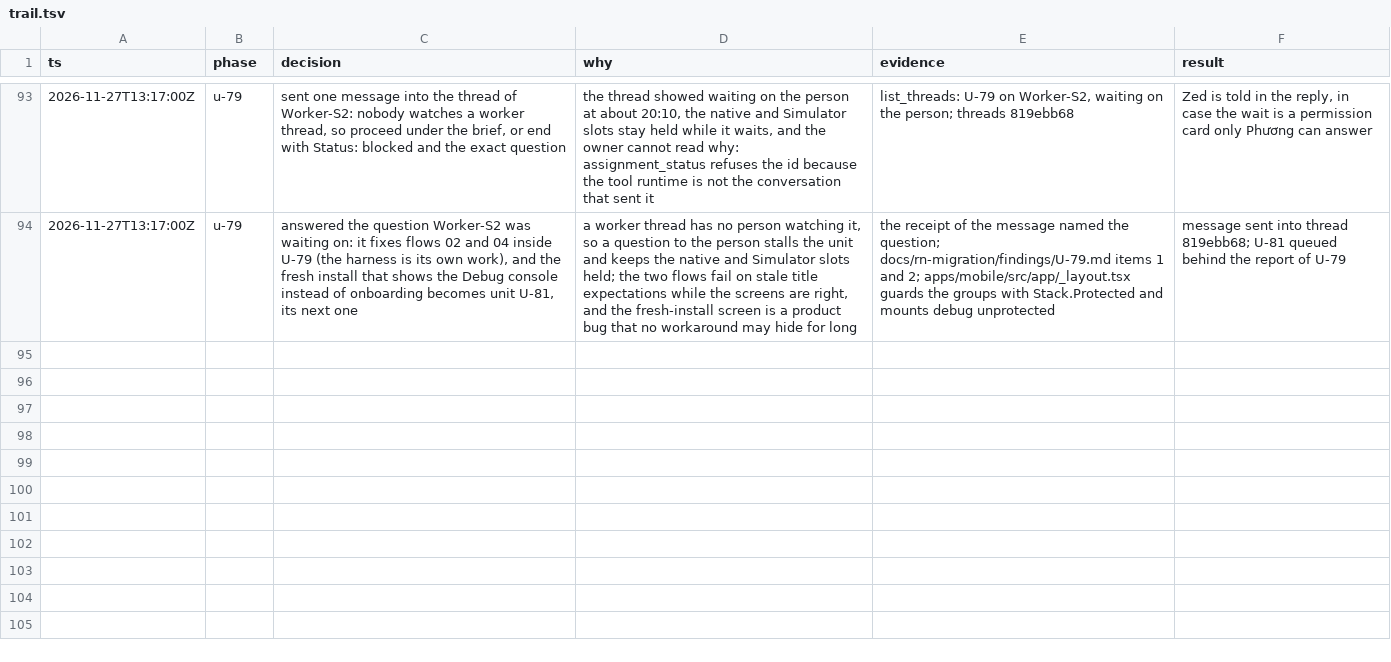
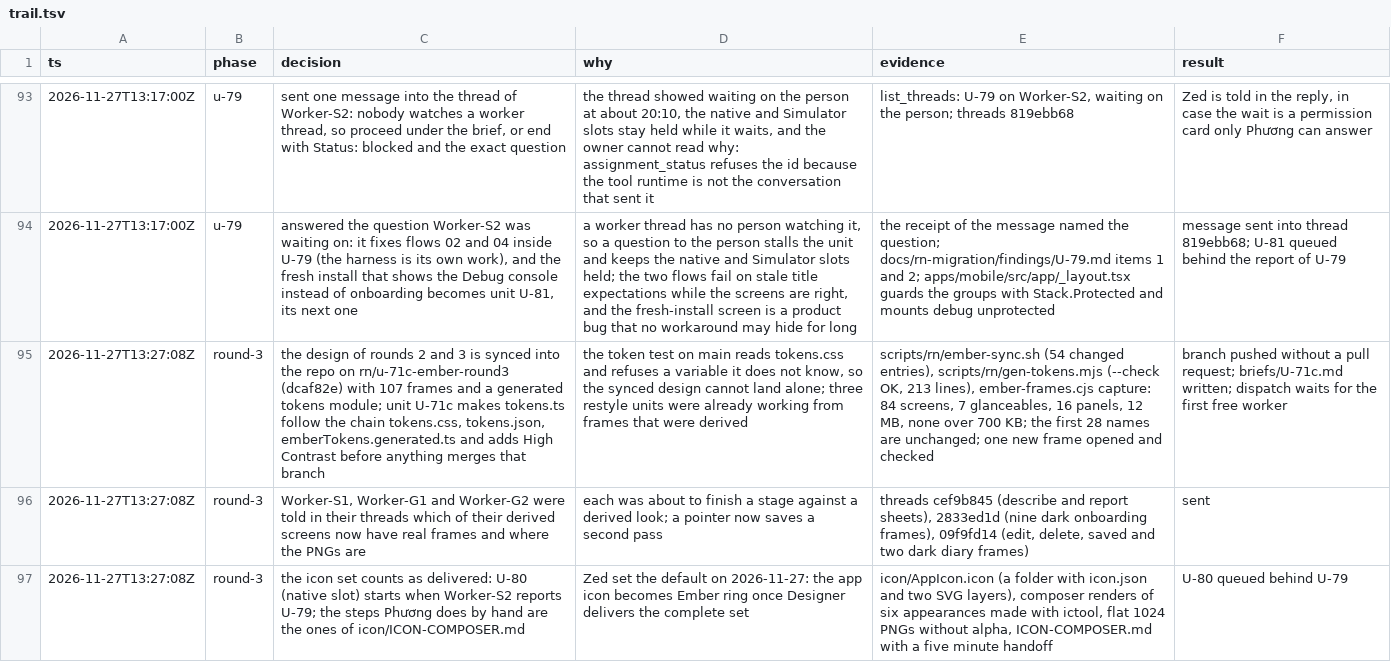
Before and after one commit to phuongddx/cal-ai-coach-app, a TSV file: docs/rn-migration/trail.tsv, drawn as a sheet; only a part is shown, gaps mark what is left out; the diff names each change by its address in the sheet, - before the commit and + after, or states it on an @@ line.

Commit message:
docs(rn): Ember round 3 synced on a prepared branch, U-71c brief, workers pointed at the new frames

```diff
--- a/docs/rn-migration/trail.tsv
+++ b/docs/rn-migration/trail.tsv
+row 95: 2026-11-27T13:27:08Z | round-3 | the design of rounds 2 and 3 is synced into the repo on rn/u-71c-ember-round3 (dcaf82e) with 107 frames and a generated tokens module; unit U-71c makes tokens.ts follow the chain tokens.css, tokens.json, emberTokens.generated.ts and adds High Contrast before anything merges that branch | the token test on main reads tokens.css and refuses a variable it does not know, so the synced design cannot land alone; three restyle units were already working from frames that were derived | scripts/rn/ember-sync.sh (54 changed entries), scripts/rn/gen-tokens.mjs (--check OK, 213 lines), ember-frames.cjs capture: 84 screens, 7 glanceables, 16 panels, 12 MB, none over 700 KB; the first 28 names are unchanged; one new frame opened and checked | branch pushed without a pull request; briefs/U-71c.md written; dispatch waits for the first free worker
+row 96: 2026-11-27T13:27:08Z | round-3 | Worker-S1, Worker-G1 and Worker-G2 were told in their threads which of their derived screens now have real frames and where the PNGs are | each was about to finish a stage against a derived look; a pointer now saves a second pass | threads cef9b845 (describe and report sheets), 2833ed1d (nine dark onboarding frames), 09f9fd14 (edit, delete, saved and two dark diary frames) | sent
+row 97: 2026-11-27T13:27:08Z | round-3 | the icon set counts as delivered: U-80 (native slot) starts when Worker-S2 reports U-79; the steps Phương does by hand are the ones of icon/ICON-COMPOSER.md | Zed set the default on 2026-11-27: the app icon becomes Ember ring once Designer delivers the complete set | icon/AppIcon.icon (a folder with icon.json and two SVG layers), composer renders of six appearances made with ictool, flat 1024 PNGs without alpha, ICON-COMPOSER.md with a five minute handoff | U-80 queued behind U-79
```
Also changed, not shown: docs/rn-migration/ledger.tsv, 1 other file.
